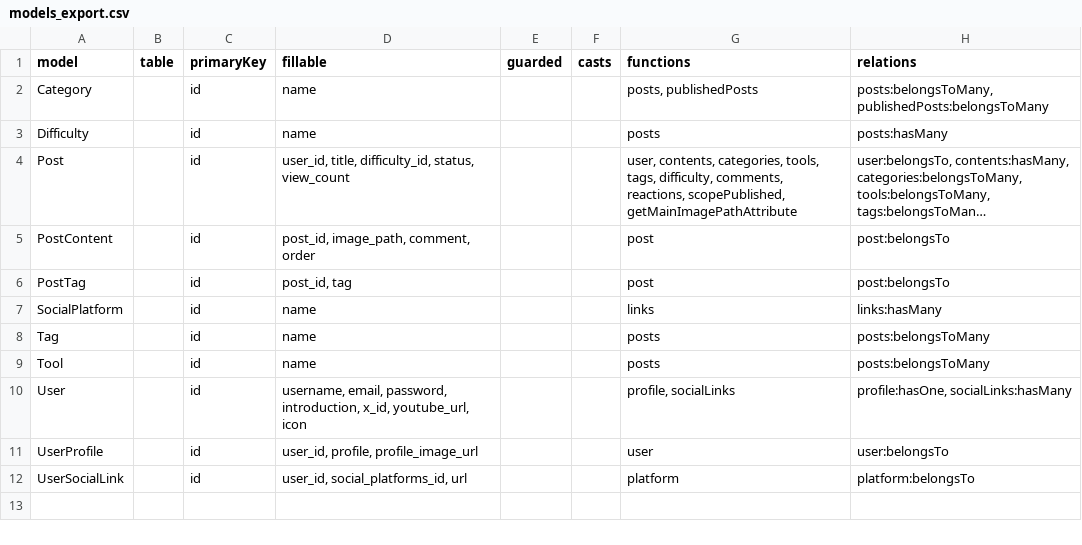
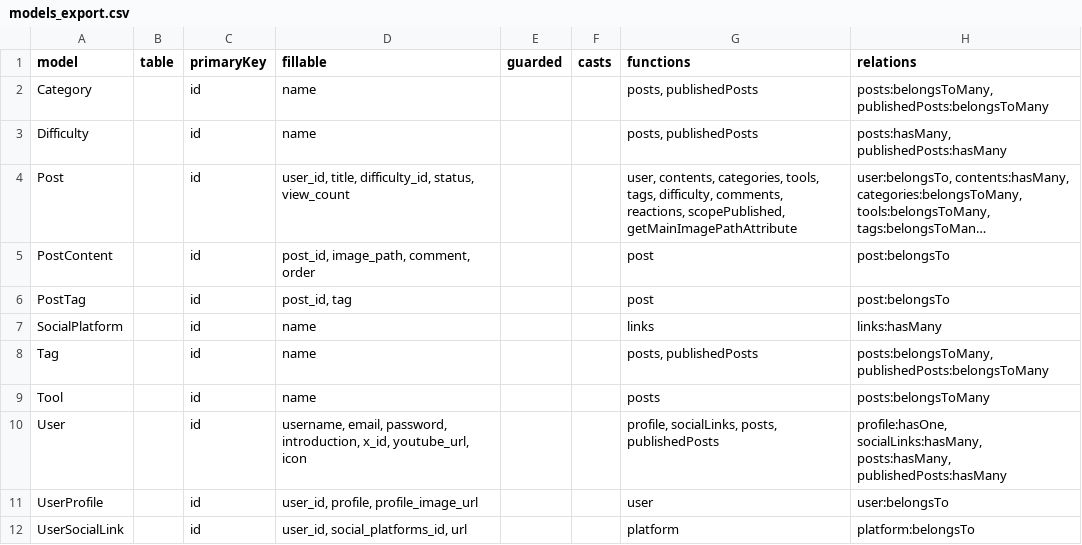
Before and after one commit to Shoki-Hiraga/diy_lab_app, a CSV file: models_export.csv, drawn as a sheet; long unchanged cells end in …; the diff names each change by its address in the sheet, - before the commit and + after, or states it on an @@ line.

```diff
--- a/models_export.csv
+++ b/models_export.csv
-G3 (functions): posts
+G3 (functions): posts, publishedPosts
-H3 (relations): posts:hasMany
+H3 (relations): posts:hasMany, publishedPosts:hasMany
-G8 (functions): posts
+G8 (functions): posts, publishedPosts
-H8 (relations): posts:belongsToMany
+H8 (relations): posts:belongsToMany, publishedPosts:belongsToMany
-G10 (functions): profile, socialLinks
+G10 (functions): profile, socialLinks, posts, publishedPosts
-H10 (relations): profile:hasOne, socialLinks:hasMany
+H10 (relations): profile:hasOne, socialLinks:hasMany, posts:hasMany, publishedPosts:hasMany
```
Also changed, not shown: 2 other files.
